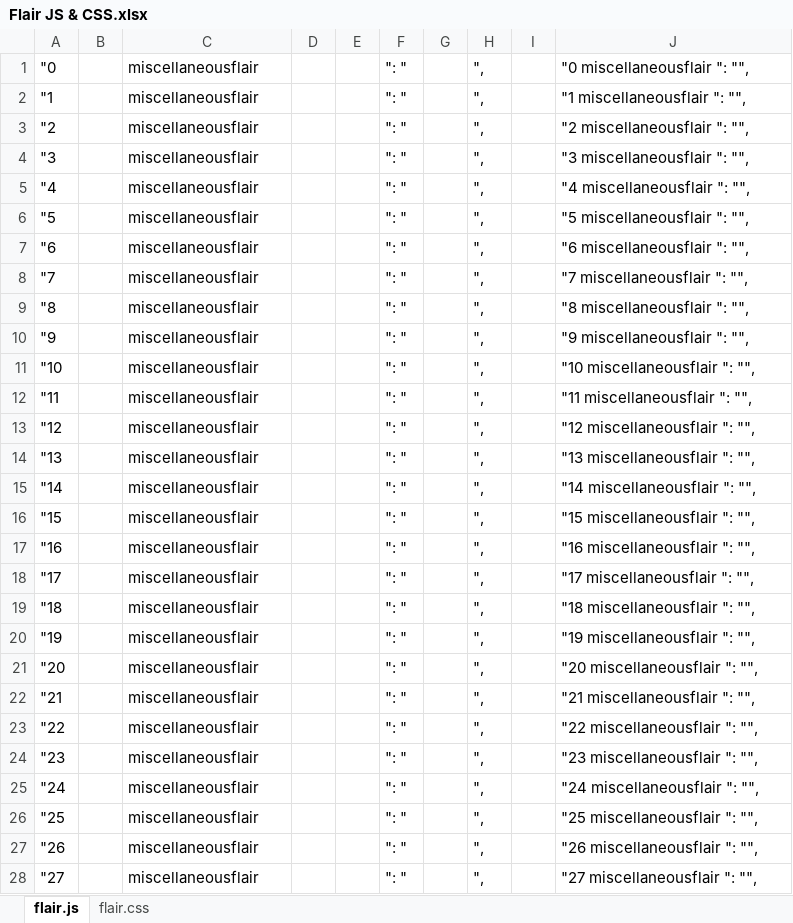
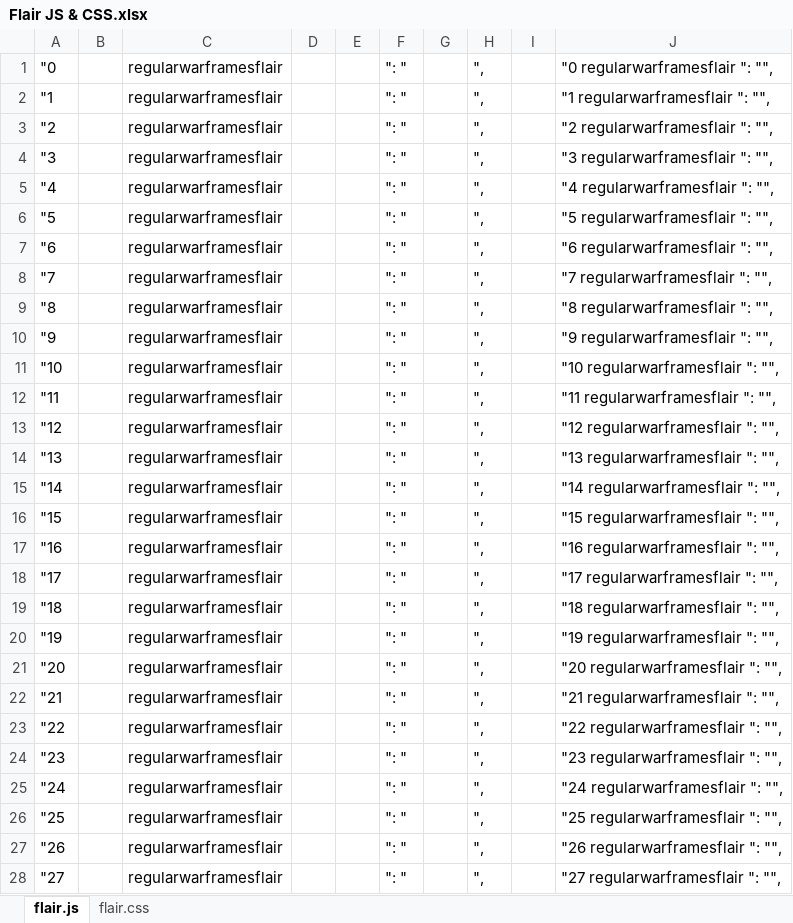
Before and after one commit to rwarframe/rwarframetest.github.io, an Excel workbook: Flair JS & CSS.xlsx, sheet flair.js, drawn as a sheet; only a part is shown; values as stored, in another font and other column widths than the file's, no borders; the diff covers the shown part only; the diff names each change by its address in the sheet, - before the commit and + after, or states it on an @@ line.

```diff
--- a/Flair JS & CSS.xlsx (sheet flair.js)
+++ b/Flair JS & CSS.xlsx (sheet flair.js)
-C1:C28: miscellaneousflair
+C1:C28: regularwarframesflair
-J1: "0 miscellaneousflair ": "",
+J1: "0 regularwarframesflair ": "",
-J2: "1 miscellaneousflair ": "",
+J2: "1 regularwarframesflair ": "",
-J3: "2 miscellaneousflair ": "",
+J3: "2 regularwarframesflair ": "",
-J4: "3 miscellaneousflair ": "",
+J4: "3 regularwarframesflair ": "",
-J5: "4 miscellaneousflair ": "",
+J5: "4 regularwarframesflair ": "",
-J6: "5 miscellaneousflair ": "",
+J6: "5 regularwarframesflair ": "",
-J7: "6 miscellaneousflair ": "",
+J7: "6 regularwarframesflair ": "",
-J8: "7 miscellaneousflair ": "",
+J8: "7 regularwarframesflair ": "",
-J9: "8 miscellaneousflair ": "",
+J9: "8 regularwarframesflair ": "",
-J10: "9 miscellaneousflair ": "",
+J10: "9 regularwarframesflair ": "",
-J11: "10 miscellaneousflair ": "",
+J11: "10 regularwarframesflair ": "",
-J12: "11 miscellaneousflair ": "",
+J12: "11 regularwarframesflair ": "",
-J13: "12 miscellaneousflair ": "",
+J13: "12 regularwarframesflair ": "",
-J14: "13 miscellaneousflair ": "",
+J14: "13 regularwarframesflair ": "",
-J15: "14 miscellaneousflair ": "",
+J15: "14 regularwarframesflair ": "",
-J16: "15 miscellaneousflair ": "",
+J16: "15 regularwarframesflair ": "",
-J17: "16 miscellaneousflair ": "",
+J17: "16 regularwarframesflair ": "",
-J18: "17 miscellaneousflair ": "",
+J18: "17 regularwarframesflair ": "",
-J19: "18 miscellaneousflair ": "",
+J19: "18 regularwarframesflair ": "",
-J20: "19 miscellaneousflair ": "",
+J20: "19 regularwarframesflair ": "",
-J21: "20 miscellaneousflair ": "",
+J21: "20 regularwarframesflair ": "",
-J22: "21 miscellaneousflair ": "",
+J22: "21 regularwarframesflair ": "",
-J23: "22 miscellaneousflair ": "",
+J23: "22 regularwarframesflair ": "",
-J24: "23 miscellaneousflair ": "",
+J24: "23 regularwarframesflair ": "",
-J25: "24 miscellaneousflair ": "",
+J25: "24 regularwarframesflair ": "",
-J26: "25 miscellaneousflair ": "",
+J26: "25 regularwarframesflair ": "",
-J27: "26 miscellaneousflair ": "",
+J27: "26 regularwarframesflair ": "",
-J28: "27 miscellaneousflair ": "",
+J28: "27 regularwarframesflair ": "",
```
Also changed, not shown: 718 edited cells elsewhere in this sheet, 1 other file.
